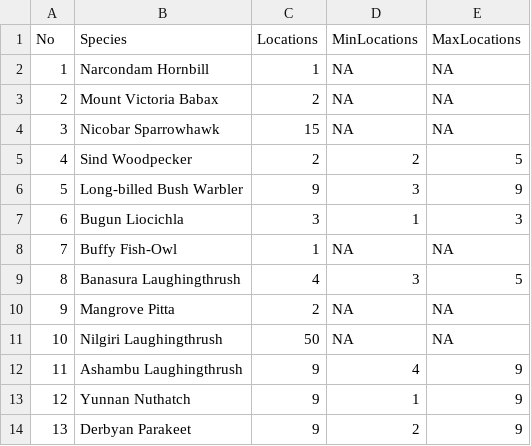
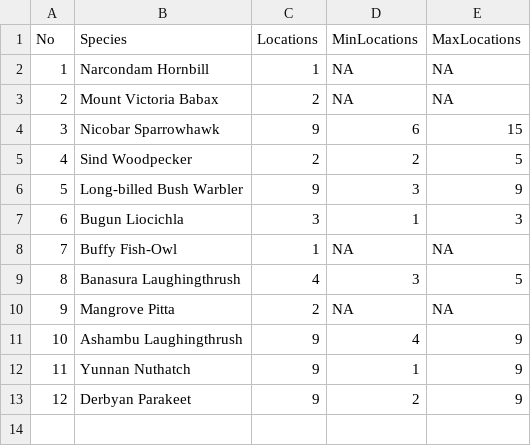
Before and after one commit to stateofindiasbirds/soib_2023, a CSV file: 01_analyses_full/results/nooflocations.csv, drawn as a sheet; removed rows and columns are numbered as before the commit, all else as after; the diff names each change by its address in the sheet, - before the commit and + after, or states it on an @@ line.

```diff
--- a/01_analyses_full/results/nooflocations.csv
+++ b/01_analyses_full/results/nooflocations.csv
-C4 (Locations): 15
+C4 (Locations): 9
-D4 (MinLocations): NA
+D4 (MinLocations): 6
-E4 (MaxLocations): NA
+E4 (MaxLocations): 15
-row 11: 10 | Nilgiri Laughingthrush | 50 | NA | NA
@@ column A (No) renumbered from row 11 down @@
```
Also changed, not shown: 00_data/populationdeclines.csv, 00_data/populations.csv, 6 other files.
